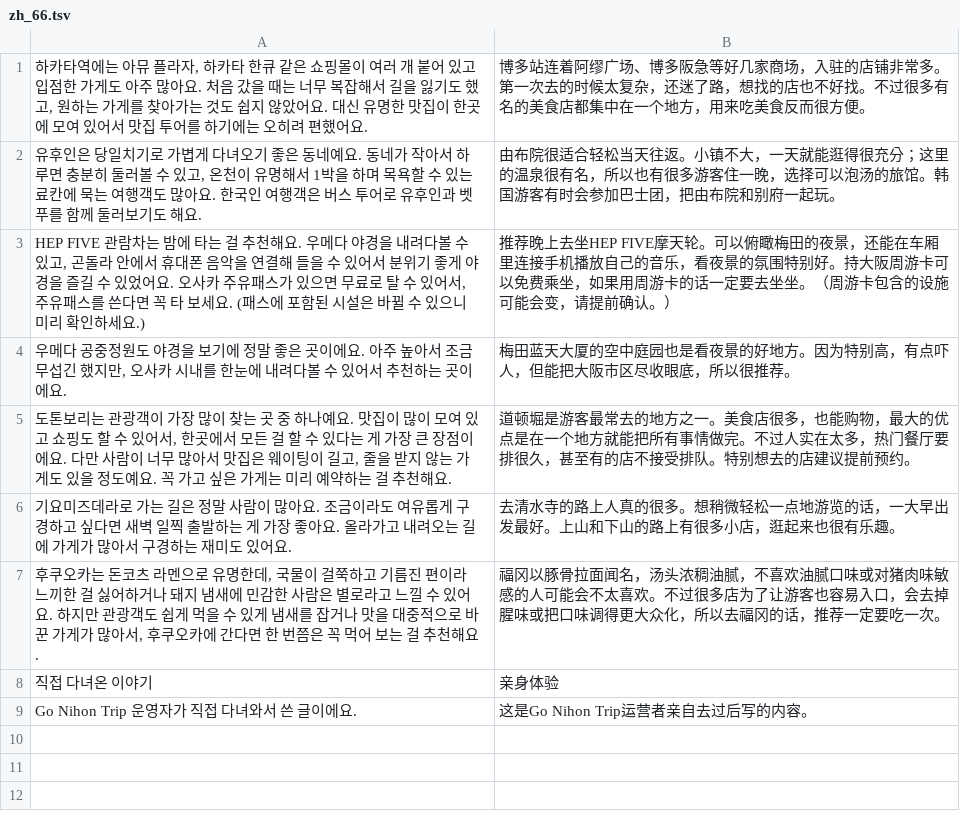
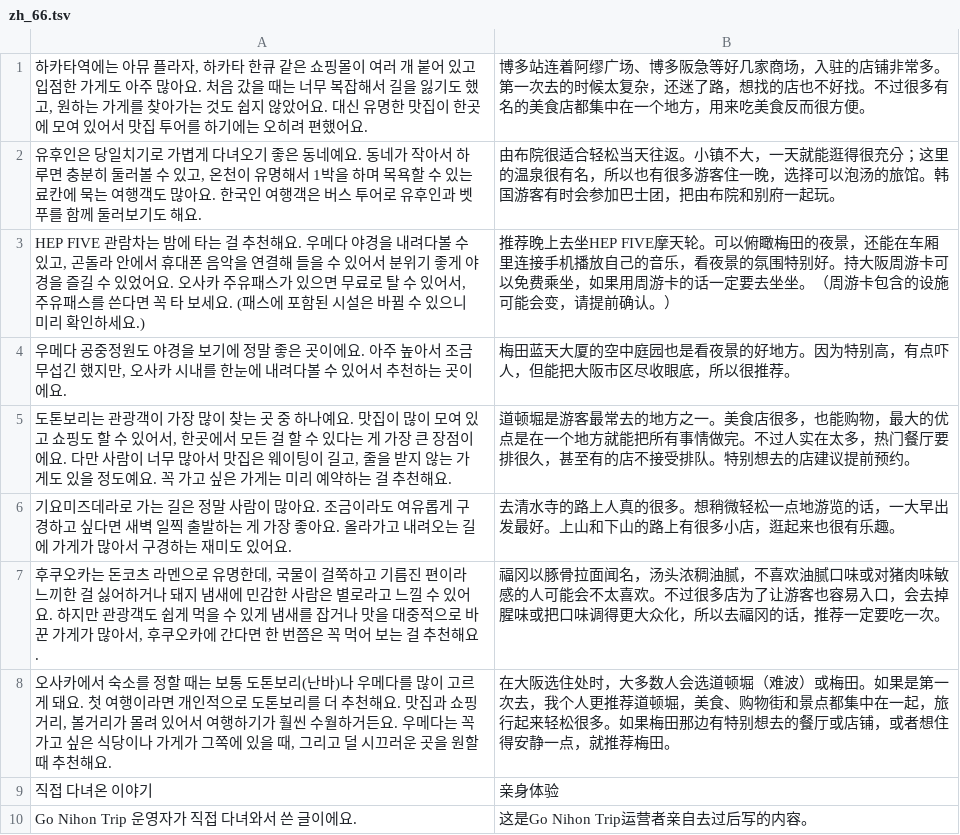
Before and after one commit to ehddud0029-tech/Nihon-Trip, a TSV file: i18n_work/zh_66.tsv, drawn as a sheet; the diff names each change by its address in the sheet, - before the commit and + after, or states it on an @@ line.

```diff
--- a/i18n_work/zh_66.tsv
+++ b/i18n_work/zh_66.tsv
+row 8: 오사카에서 숙소를 정할 때는 보통 도톤보리(난바)나 우메다를 많이 고르게 돼요. 첫 여행이라면 개인적으로 도톤보리를 더 추천해요. 맛집과 쇼핑 거리, 볼거리가 몰려 있어서 여행하기가 훨씬 수월하거든요. 우메다는 꼭 가고 싶은 식당이나 가게가 그쪽에 있을 때, 그리고 덜 시끄러운 곳을 원할 때 추천해요. | 在大阪选住处时，大多数人会选道顿堀（难波）或梅田。如果是第一次去，我个人更推荐道顿堀，美食、购物街和景点都集中在一起，旅行起来轻松很多。如果梅田那边有特别想去的餐厅或店铺，或者想住得安静一点，就推荐梅田。
```
Also changed, not shown: i18n_work/th_66.tsv, i18n_work/tr_65.tsv, 18 other files.
